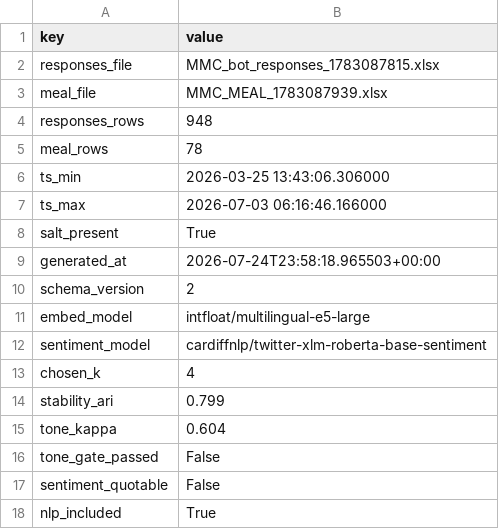
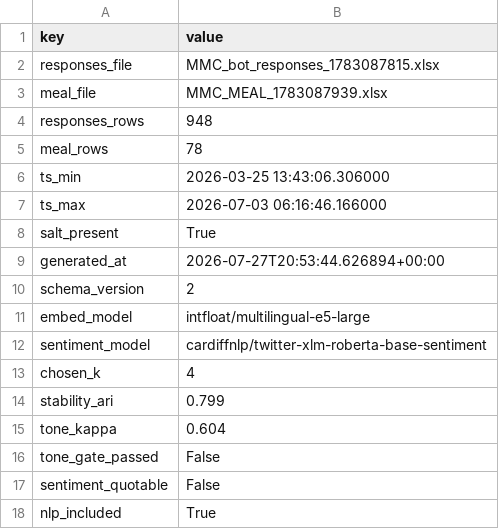
Before and after one commit to DiversaStudio/chatbot_methodology_mmc, a CSV file: exports/meta_run.csv, drawn as a sheet.

```diff
--- a/exports/meta_run.csv
+++ b/exports/meta_run.csv
@@ -8,3 +8,3 @@ ts_max,2026-07-03 06:16:46.166000
 salt_present,True
-generated_at,2026-07-24T23:58:18.965503+00:00
+generated_at,2026-07-27T20:53:44.626894+00:00
 schema_version,2
```
Also changed, not shown: exports/_manifest.csv, exports/fact_meal.csv, 25 other files.
